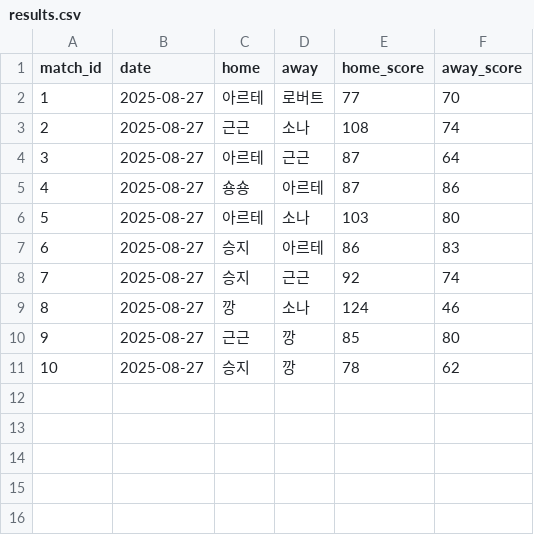
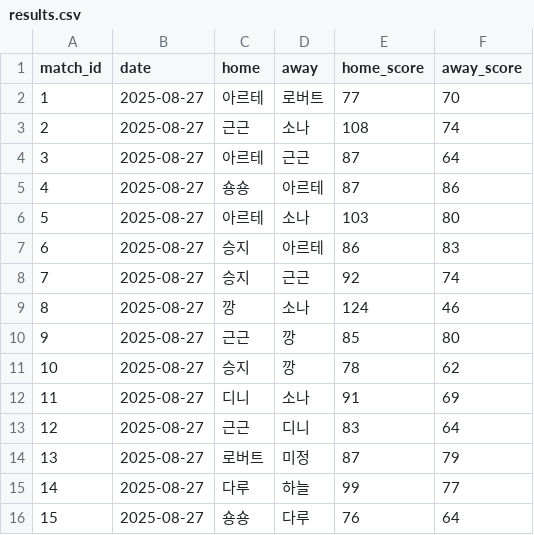
Before and after one commit to famouskawon/Castle-Combo-2025, a CSV file: results.csv, drawn as a sheet; the diff names each change by its address in the sheet, - before the commit and + after, or states it on an @@ line.

Commit message:
Update results.csv

```diff
--- a/results.csv
+++ b/results.csv
+row 12: 11 | 2025-08-27 | 디니 | 소나 | 91 | 69
+row 13: 12 | 2025-08-27 | 근근 | 디니 | 83 | 64
+row 14: 13 | 2025-08-27 | 로버트 | 미정 | 87 | 79
+row 15: 14 | 2025-08-27 | 다루 | 하늘 | 99 | 77
+row 16: 15 | 2025-08-27 | 숑숑 | 다루 | 76 | 64
```
